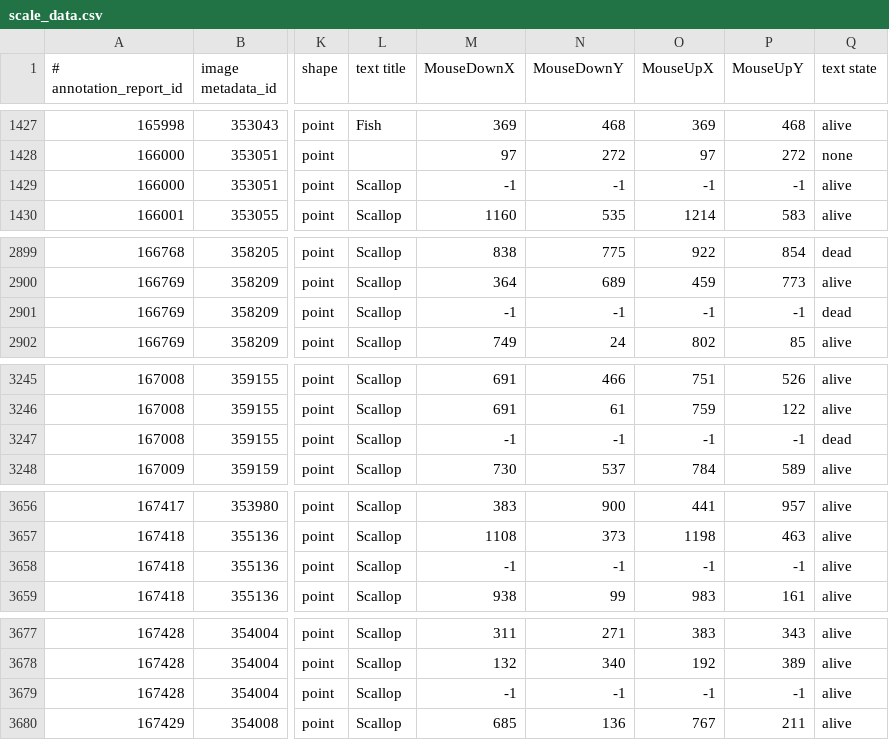
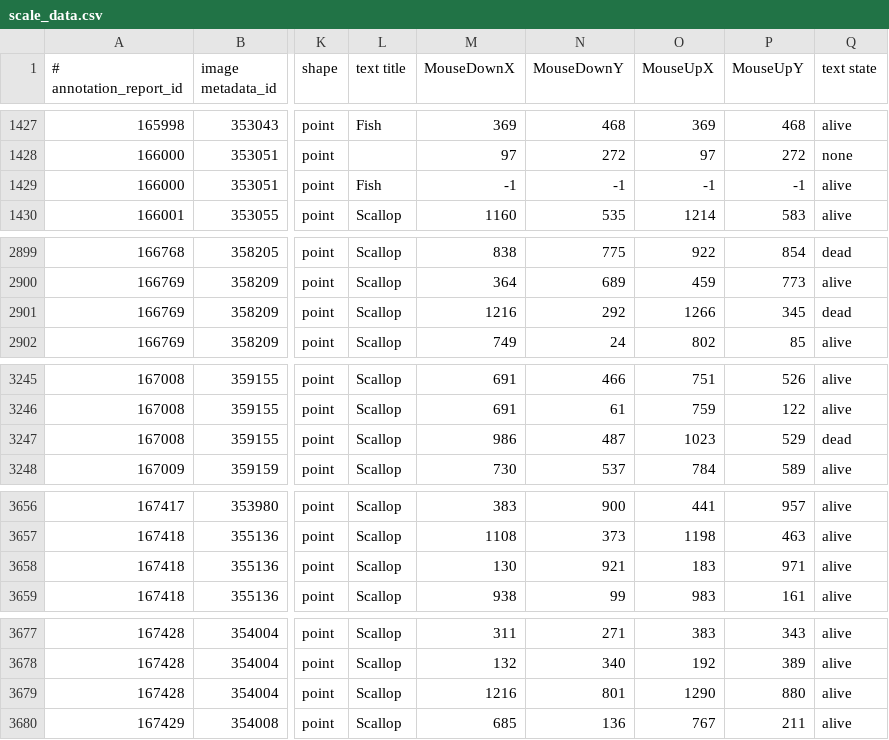
Before and after one commit to crasmuss/map_trailGT, a CSV file: scallop_data/scale_data.csv, drawn as a sheet; only a part is shown, gaps mark what is left out; the diff covers the shown part only; the diff names each change by its address in the sheet, - before the commit and + after, or states it on an @@ line.

Commit message:
got a few last scallops; fixed an obvious labeling error at frame004911 (scallop to fish)

```diff
--- a/scallop_data/scale_data.csv
+++ b/scallop_data/scale_data.csv
-L1429 (text title): Scallop
+L1429 (text title): Fish
-M2901 (MouseDownX): -1
+M2901 (MouseDownX): 1216
-N2901 (MouseDownY): -1
+N2901 (MouseDownY): 292
-O2901 (MouseUpX): -1
+O2901 (MouseUpX): 1266
-P2901 (MouseUpY): -1
+P2901 (MouseUpY): 345
-M3247 (MouseDownX): -1
+M3247 (MouseDownX): 986
-N3247 (MouseDownY): -1
+N3247 (MouseDownY): 487
-O3247 (MouseUpX): -1
+O3247 (MouseUpX): 1023
-P3247 (MouseUpY): -1
+P3247 (MouseUpY): 529
-M3658 (MouseDownX): -1
+M3658 (MouseDownX): 130
-N3658 (MouseDownY): -1
+N3658 (MouseDownY): 921
-O3658 (MouseUpX): -1
+O3658 (MouseUpX): 183
-P3658 (MouseUpY): -1
+P3658 (MouseUpY): 971
-M3679 (MouseDownX): -1
+M3679 (MouseDownX): 1216
-N3679 (MouseDownY): -1
+N3679 (MouseDownY): 801
-O3679 (MouseUpX): -1
+O3679 (MouseUpX): 1290
-P3679 (MouseUpY): -1
+P3679 (MouseUpY): 880
```
Also changed, not shown: 28 edited cells elsewhere in this file, scallop_data/hunter_data.csv, 1 other file.
